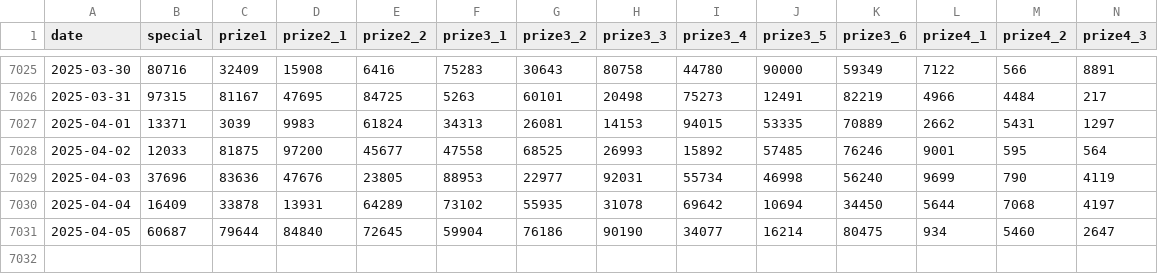
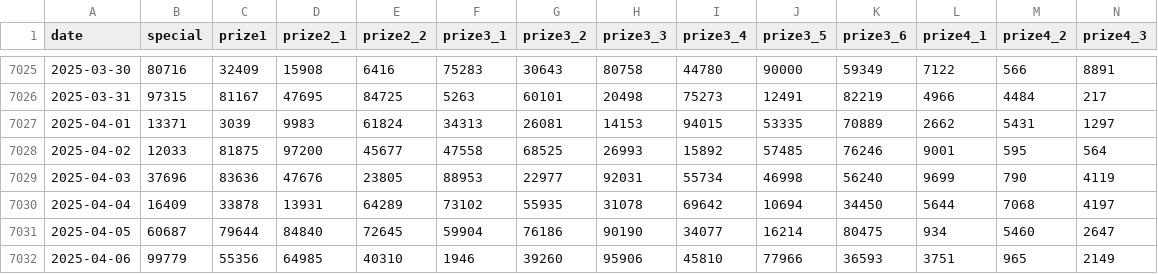
Before and after one commit to thieucong98/vietnam-lottery-xsmb-analysis, a CSV file: results/xsmb.csv, drawn as a sheet; only a part is shown, gaps mark what is left out; rows hold the shown columns only; the diff names each change by its address in the sheet, - before the commit and + after, or states it on an @@ line.

```diff
--- a/results/xsmb.csv
+++ b/results/xsmb.csv
+row 7032: 2025-04-06 | 99779 | 55356 | 64985 | 40310 | 1946 | 39260 | 95906 | 45810 | 77966 | 36593 | 3751 | 965 | 2149
```
Also changed, not shown: results/xsmb_1_year.csv, results/xsmb_2_year.csv, 11 other files.
